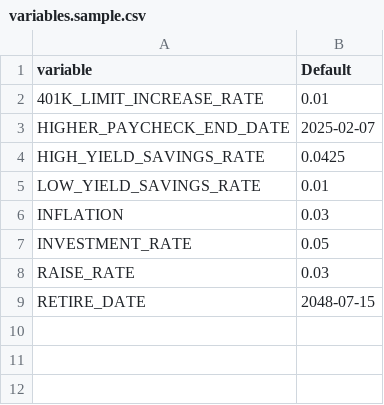
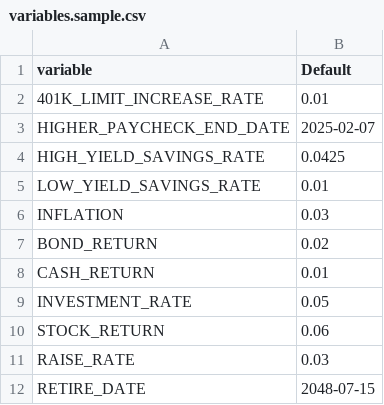
Before and after one commit to jakekausler/Bills-Node-Server, a CSV file: data/variables.sample.csv, drawn as a sheet; the diff names each change by its address in the sheet, - before the commit and + after, or states it on an @@ line.

```diff
--- a/data/variables.sample.csv
+++ b/data/variables.sample.csv
+row 7: BOND_RETURN | 0.02
+row 8: CASH_RETURN | 0.01
+row 10: STOCK_RETURN | 0.06
```
Also changed, not shown: data/variables.kendall_quits.csv, 11 other files.
